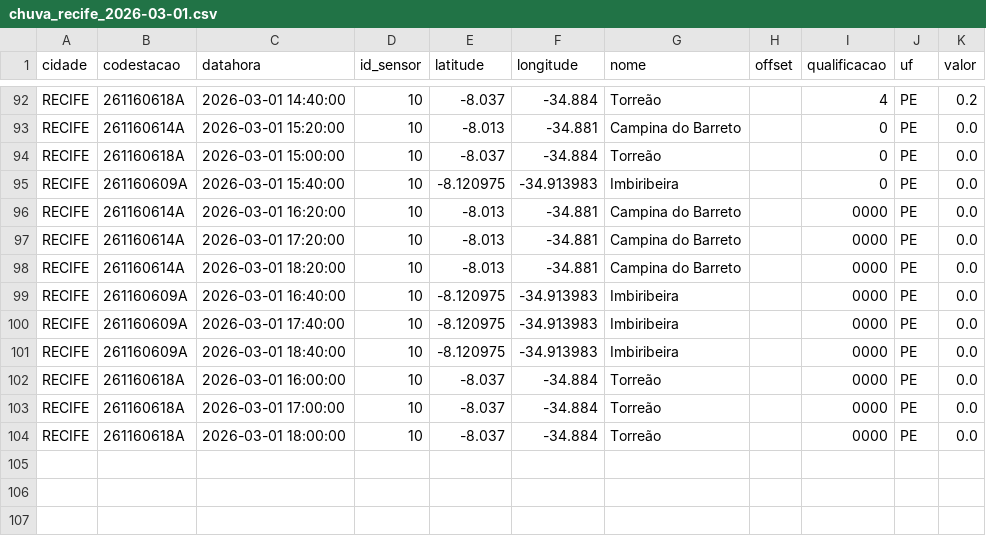
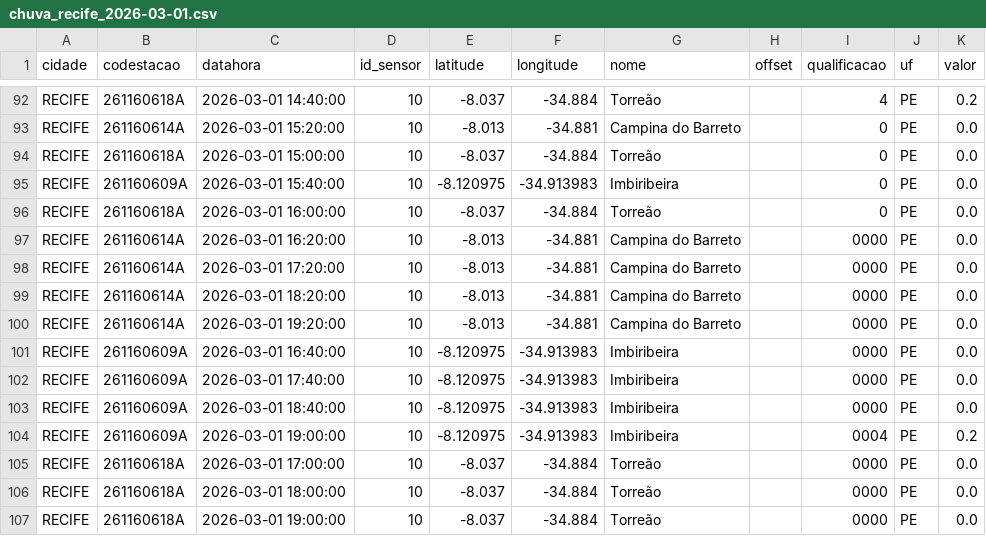
Before and after one commit to RafaellaB/risco-hoje, a CSV file: chuva_recife_2026-03-01.csv, drawn as a sheet; only a part is shown, gaps mark what is left out.

```diff
--- a/chuva_recife_2026-03-01.csv
+++ b/chuva_recife_2026-03-01.csv
@@ -95,2 +95,3 @@ RECIFE,261160618A,2026-03-01 15:00:00,10,-8.037,-34.884,Torreão,,0,PE,0.0
 RECIFE,261160609A,2026-03-01 15:40:00,10,-8.120975,-34.913983,Imbiribeira,,0,PE,0.0
+RECIFE,261160618A,2026-03-01 16:00:00,10,-8.037,-34.884,Torreão,,0,PE,0.0
 RECIFE,261160614A,2026-03-01 16:20:00,10,-8.013,-34.881,Campina do Barreto,,0000,PE,0.0
@@ -98,2 +99,3 @@ RECIFE,261160614A,2026-03-01 17:20:00,10,-8.013,-34.881,Campina do Barreto,,0000
 RECIFE,261160614A,2026-03-01 18:20:00,10,-8.013,-34.881,Campina do Barreto,,0000,PE,0.0
+RECIFE,261160614A,2026-03-01 19:20:00,10,-8.013,-34.881,Campina do Barreto,,0000,PE,0.0
 RECIFE,261160609A,2026-03-01 16:40:00,10,-8.120975,-34.913983,Imbiribeira,,0000,PE,0.0
@@ -101,4 +103,5 @@ RECIFE,261160609A,2026-03-01 17:40:00,10,-8.120975,-34.913983,Imbiribeira,,0000,
 RECIFE,261160609A,2026-03-01 18:40:00,10,-8.120975,-34.913983,Imbiribeira,,0000,PE,0.0
-RECIFE,261160618A,2026-03-01 16:00:00,10,-8.037,-34.884,Torreão,,0000,PE,0.0
+RECIFE,261160609A,2026-03-01 19:00:00,10,-8.120975,-34.913983,Imbiribeira,,0004,PE,0.2
 RECIFE,261160618A,2026-03-01 17:00:00,10,-8.037,-34.884,Torreão,,0000,PE,0.0
 RECIFE,261160618A,2026-03-01 18:00:00,10,-8.037,-34.884,Torreão,,0000,PE,0.0
+RECIFE,261160618A,2026-03-01 19:00:00,10,-8.037,-34.884,Torreão,,0000,PE,0.0
```
